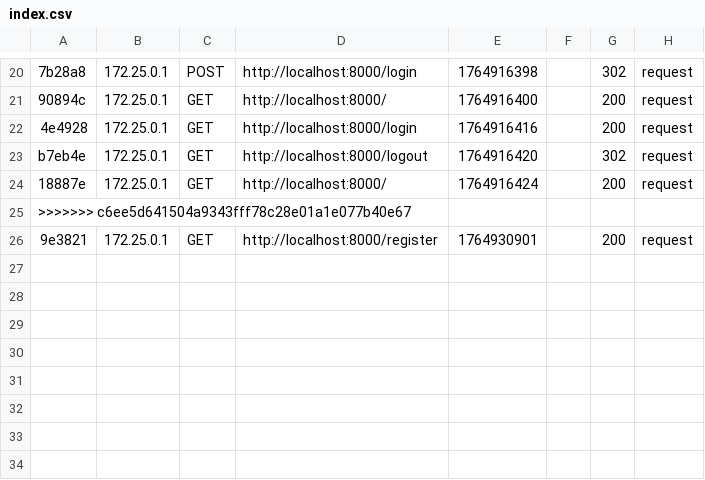
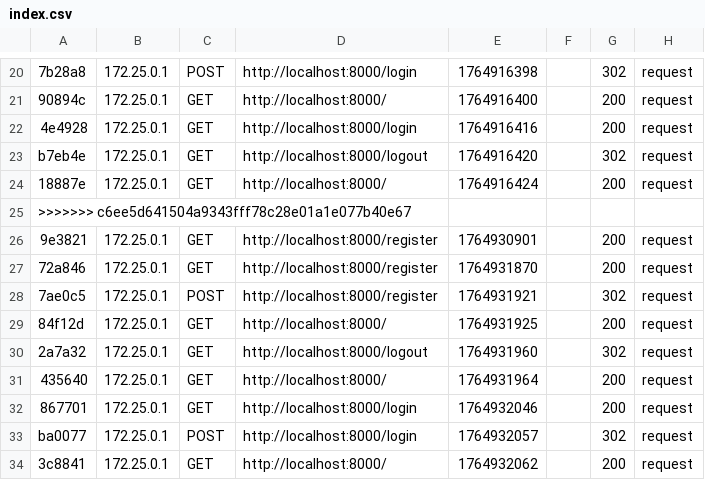
Before and after one commit to sgahovey/MSP2_Emyst, a CSV file: var/cache/dev/profiler/index.csv, drawn as a sheet; only a part is shown, gaps mark what is left out.

Commit message:
feat: ajout champs /register

```diff
--- a/var/cache/dev/profiler/index.csv
+++ b/var/cache/dev/profiler/index.csv
@@ -26 +26,9 @@ b7eb4e,172.25.0.1,GET,http://localhost:8000/logout,1764916420,,302,request
 9e3821,172.25.0.1,GET,http://localhost:8000/register,1764930901,,200,request
+72a846,172.25.0.1,GET,http://localhost:8000/register,1764931870,,200,request
+7ae0c5,172.25.0.1,POST,http://localhost:8000/register,1764931921,,302,request
+84f12d,172.25.0.1,GET,http://localhost:8000/,1764931925,,200,request
+2a7a32,172.25.0.1,GET,http://localhost:8000/logout,1764931960,,302,request
+435640,172.25.0.1,GET,http://localhost:8000/,1764931964,,200,request
+867701,172.25.0.1,GET,http://localhost:8000/login,1764932046,,200,request
+ba0077,172.25.0.1,POST,http://localhost:8000/login,1764932057,,302,request
+3c8841,172.25.0.1,GET,http://localhost:8000/,1764932062,,200,request
```
Also changed, not shown: 11 other files.
